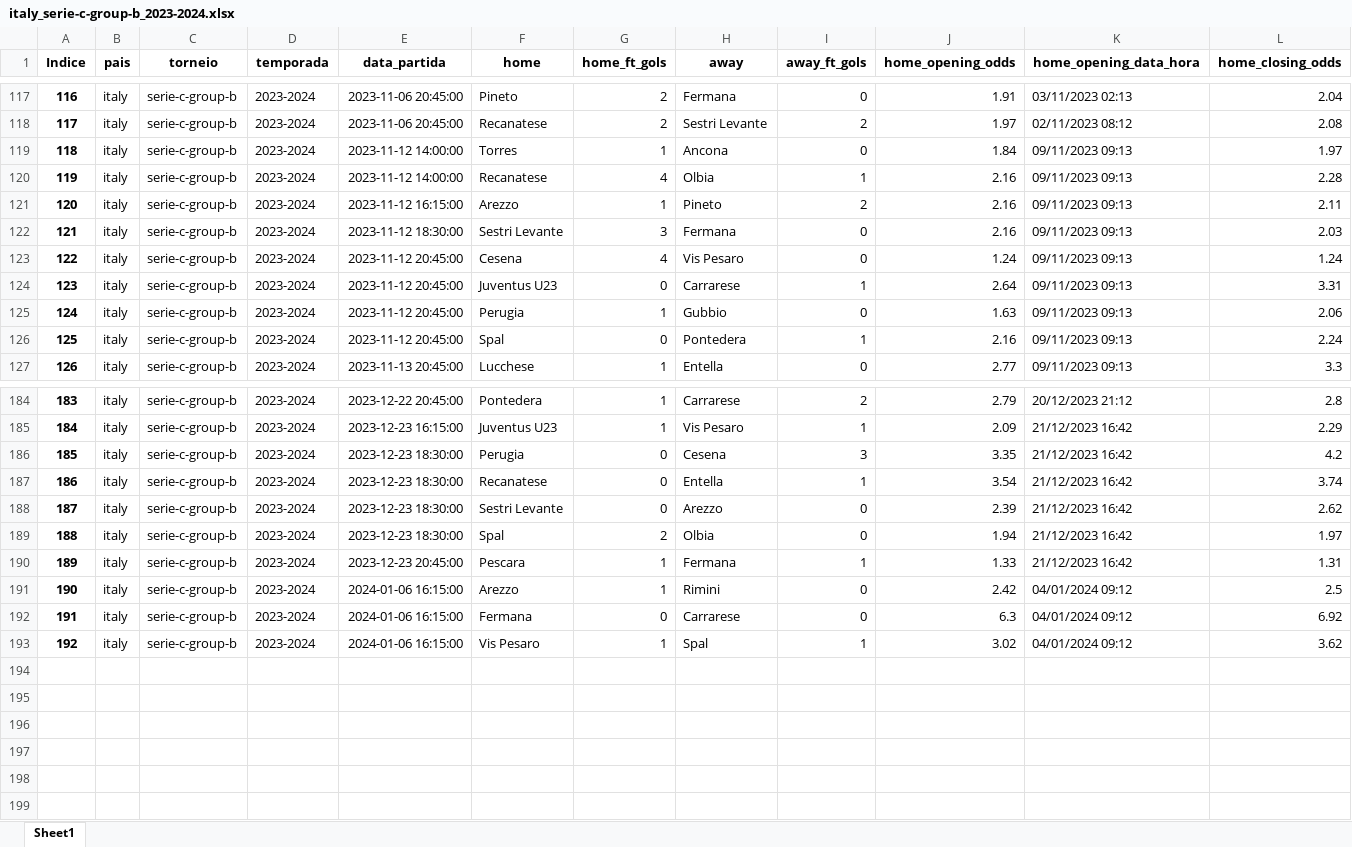
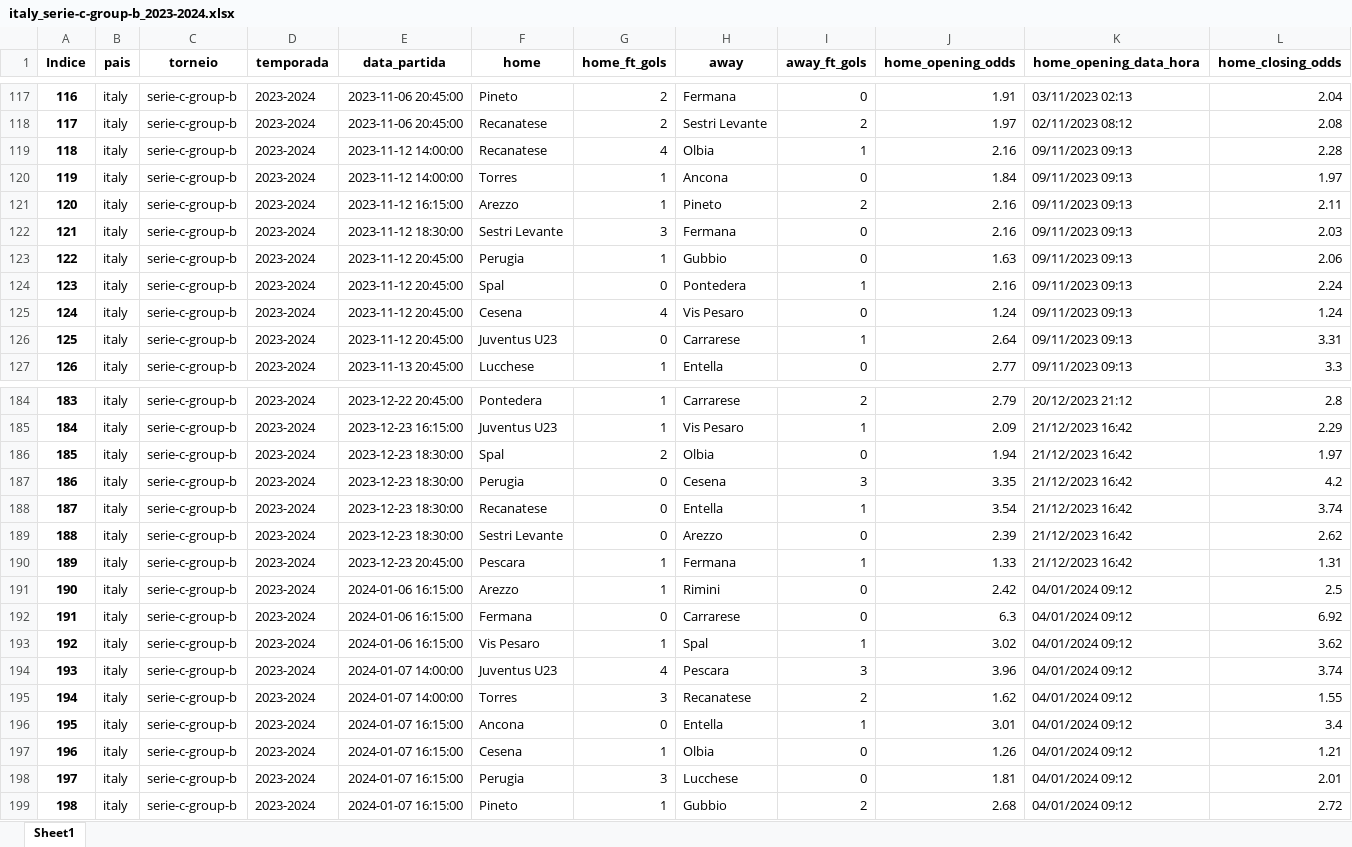
Before and after one commit to tarciziojrdf/poco, an Excel workbook: 2023/italy_serie-c-group-b_2023-2024.xlsx, sheet Sheet1, drawn as a sheet; only a part is shown, gaps mark what is left out; values as stored, in another font and other column widths than the file's, no borders; rows hold the shown columns only; the diff covers the shown part only; the diff names each change by its address in the sheet, - before the commit and + after, or states it on an @@ line.

```diff
--- a/2023/italy_serie-c-group-b_2023-2024.xlsx (sheet Sheet1)
+++ b/2023/italy_serie-c-group-b_2023-2024.xlsx (sheet Sheet1)
@@ column A (Indice) renumbered between rows 10 and 189 @@
@@ row 120 moved to row 119: 118 @@
@@ row 125 moved to row 123: 122 @@
@@ row 126 moved to row 124: 123 @@
@@ row 189 moved to row 186: 185 @@
+row 194: 193 | italy | serie-c-group-b | 2023-2024 | 2024-01-07 14:00:00 | Juventus U23 | 4 | Pescara | 3 | 3.96 | 04/01/2024 09:12 | 3.74
+row 195: 194 | italy | serie-c-group-b | 2023-2024 | 2024-01-07 14:00:00 | Torres | 3 | Recanatese | 2 | 1.62 | 04/01/2024 09:12 | 1.55
+row 196: 195 | italy | serie-c-group-b | 2023-2024 | 2024-01-07 16:15:00 | Ancona | 0 | Entella | 1 | 3.01 | 04/01/2024 09:12 | 3.4
+row 197: 196 | italy | serie-c-group-b | 2023-2024 | 2024-01-07 16:15:00 | Cesena | 1 | Olbia | 0 | 1.26 | 04/01/2024 09:12 | 1.21
+row 198: 197 | italy | serie-c-group-b | 2023-2024 | 2024-01-07 16:15:00 | Perugia | 3 | Lucchese | 0 | 1.81 | 04/01/2024 09:12 | 2.01
+row 199: 198 | italy | serie-c-group-b | 2023-2024 | 2024-01-07 16:15:00 | Pineto | 1 | Gubbio | 2 | 2.68 | 04/01/2024 09:12 | 2.72
```
Also changed, not shown: 31 moved rows elsewhere in this sheet, 2023/cambodia_cpl_2023-2024.xlsx, 2023/greece_super-league-2_2023-2024.xlsx, 11 other files.
